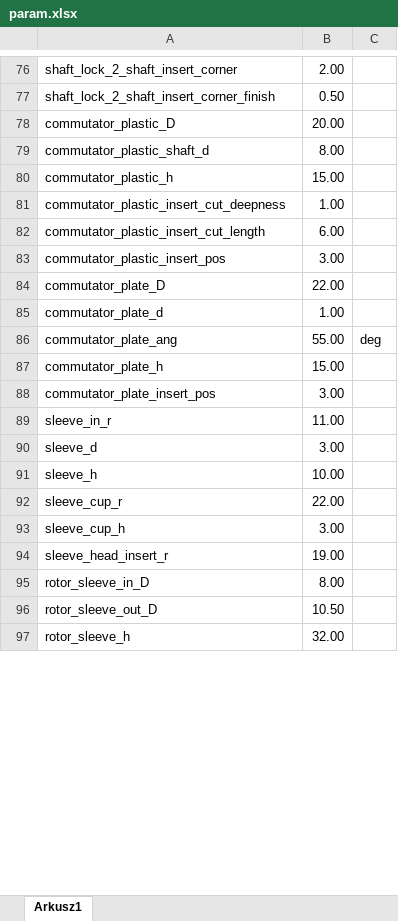
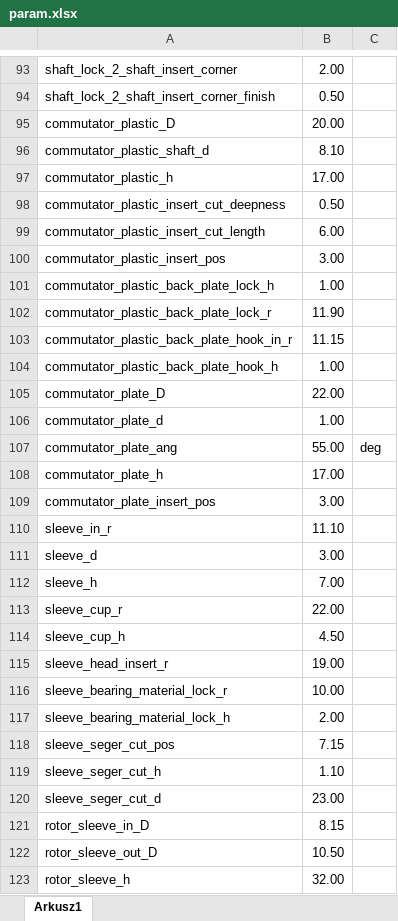
Before and after one commit to Quee0/PolyVis-DC-Motor, an Excel workbook: model/param.xlsx, sheet Arkusz1, drawn as a sheet; only a part is shown, gaps mark what is left out; values as stored, in another font and other column widths than the file's, no borders; addresses are those after the commit; the diff covers the shown part only; the diff names each change by its address in the sheet, - before the commit and + after, or states it on an @@ line.

```diff
--- a/model/param.xlsx (sheet Arkusz1)
+++ b/model/param.xlsx (sheet Arkusz1)
-B96: 8.00
+B96: 8.10
-B97: 15.00
+B97: 17.00
-B98: 1.00
+B98: 0.50
+row 101: commutator_plastic_back_plate_lock_h | 1.00
+row 102: commutator_plastic_back_plate_lock_r | 11.90
+row 103: commutator_plastic_back_plate_hook_in_r | 11.15
+row 104: commutator_plastic_back_plate_hook_h | 1.00
-B108: 15.00
+B108: 17.00
-B110: 11.00
+B110: 11.10
-B112: 10.00
+B112: 7.00
-B114: 3.00
+B114: 4.50
+row 116: sleeve_bearing_material_lock_r | 10.00
+row 117: sleeve_bearing_material_lock_h | 2.00
+row 118: sleeve_seger_cut_pos | 7.15
+row 119: sleeve_seger_cut_h | 1.10
+row 120: sleeve_seger_cut_d | 23.00
-B121: 8.00
+B121: 8.15
```
Also changed, not shown: 49 added rows and 16 edited cells elsewhere in this sheet, formulas that keep their value, 41 other files.
